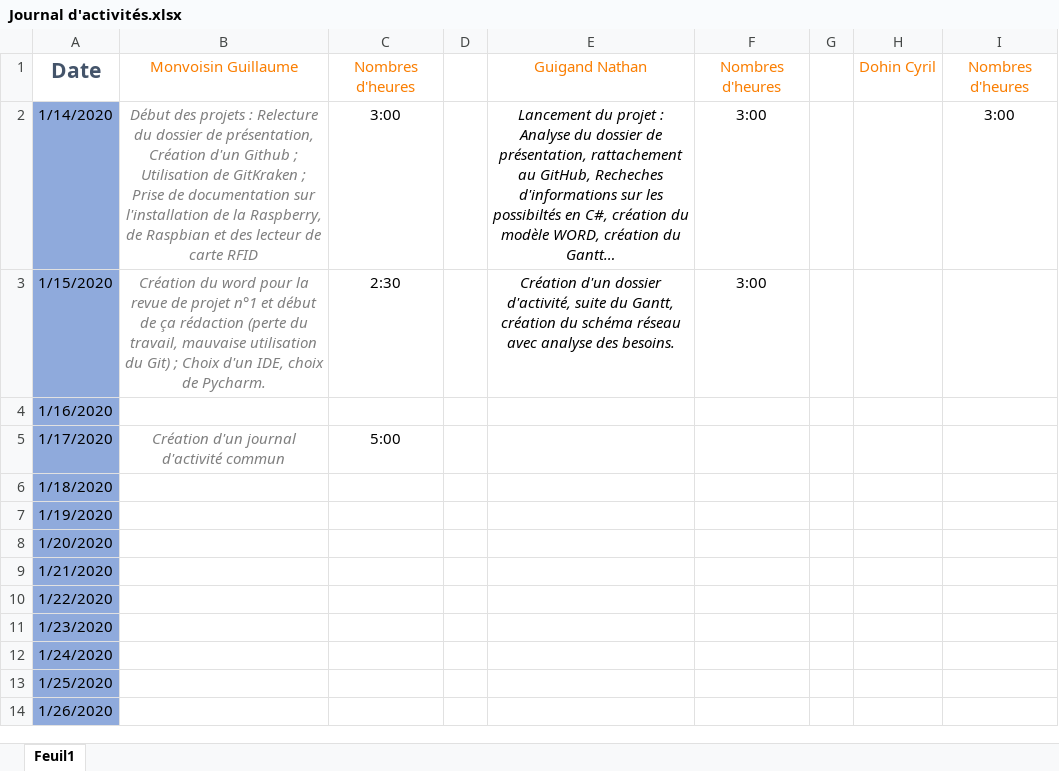
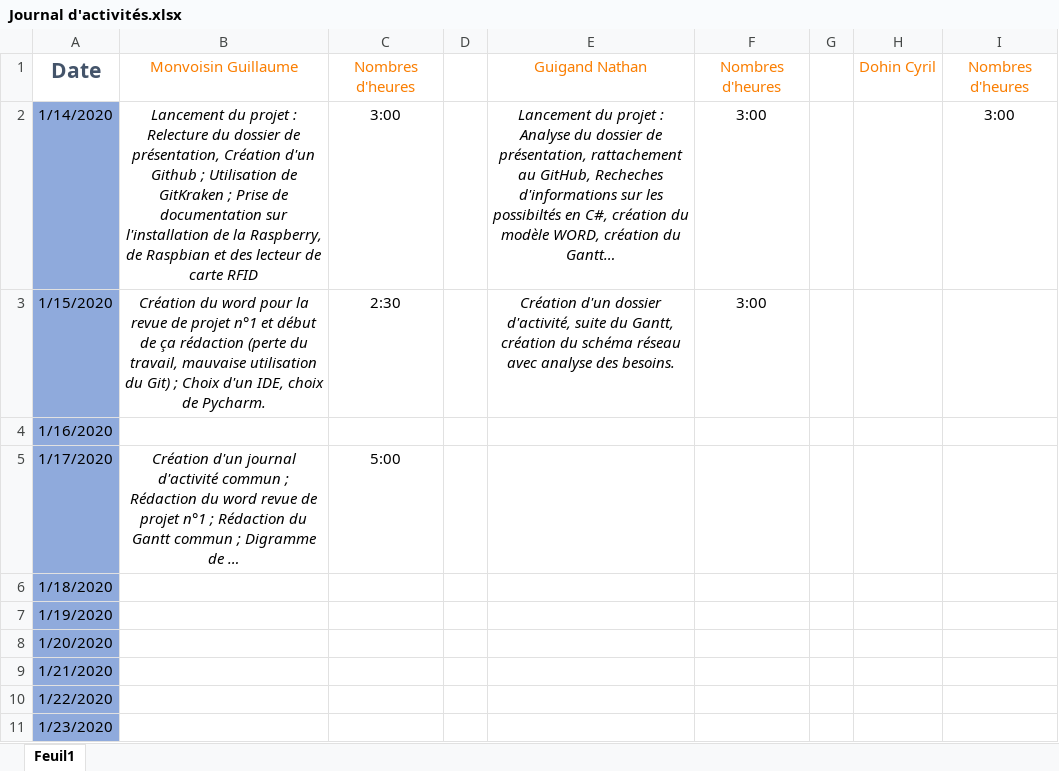
Before and after one commit to GuiguiMvn/Systeme-Escape-Game-Telethon, an Excel workbook: Commun/Journal d'activités.xlsx, sheet Feuil1, drawn as a sheet; only a part is shown; the shorter side is filled out with more unchanged rows; values as stored, in another font and other column widths than the file's, no borders; the diff names each change by its address in the sheet, - before the commit and + after, or states it on an @@ line.

Commit message:
Mise a jour journal d'activités

```diff
--- a/Commun/Journal d'activités.xlsx (sheet Feuil1)
+++ b/Commun/Journal d'activités.xlsx (sheet Feuil1)
-B2: Début des projets : Relecture…
+B2: Lancement du projet : Relecture…
-B2:B3 text colour: #7F7F7F
+B2:B3 text colour: black
-B5: …d'activité commun
+B5: …d'activité commun ; Rédaction du word revue de projet n°1 ; Rédaction du Gantt commun ; Digramme de …
-B5 text colour: #7F7F7F
+B5 text colour: black
```
